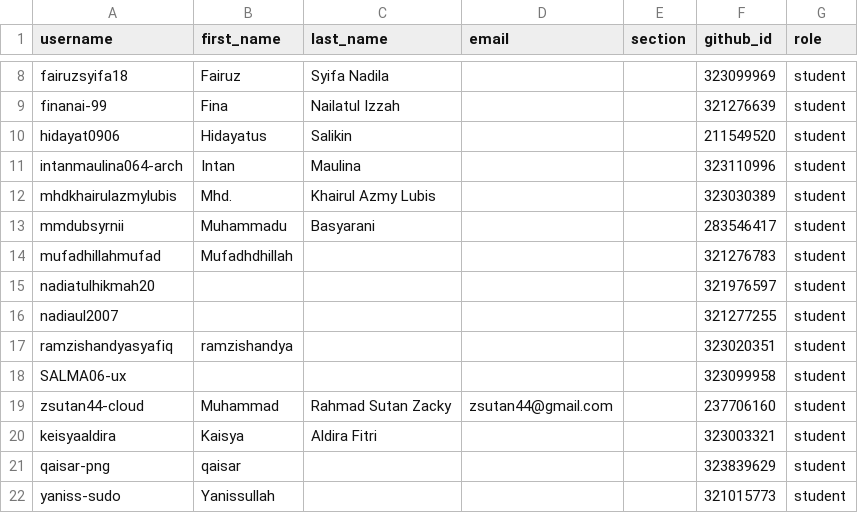
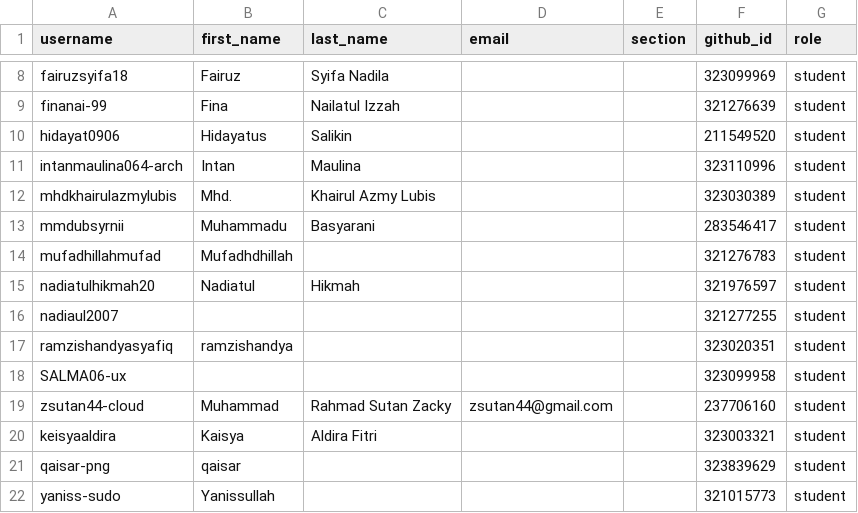
Before and after one commit to tik-pnl/classroom50, a CSV file: 2025-trkj-2c/roster.csv, drawn as a sheet; only a part is shown, gaps mark what is left out.

Commit message:
[Classroom 50] Edit student: 2025-trkj-2c/nadiatulhikmah20

```diff
--- a/2025-trkj-2c/roster.csv
+++ b/2025-trkj-2c/roster.csv
@@ -14,3 +14,3 @@ mmdubsyrnii,Muhammadu,Basyarani,,,283546417,student
 mufadhillahmufad,Mufadhdhillah,,,,321276783,student
-nadiatulhikmah20,,,,,321976597,student
+nadiatulhikmah20,Nadiatul,Hikmah,,,321976597,student
 nadiaul2007,,,,,321277255,student
```
